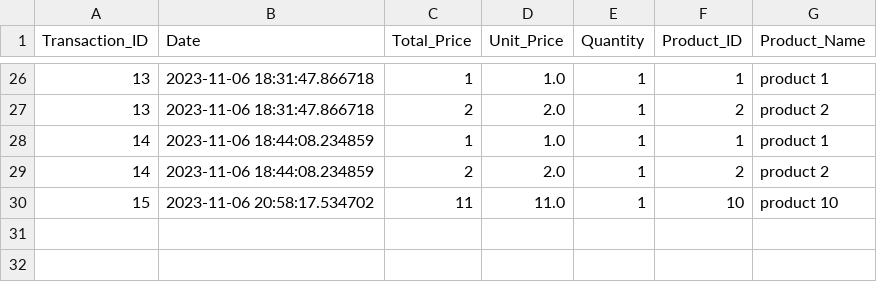
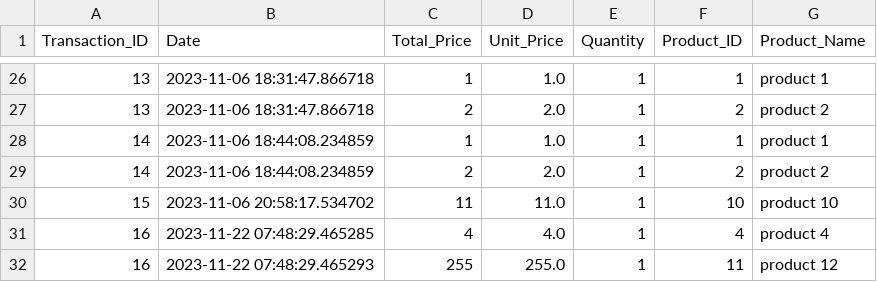
Before and after one commit to laytonprend/POS-Solution, a CSV file: transactions.csv, drawn as a sheet; only a part is shown, gaps mark what is left out; the diff names each change by its address in the sheet, - before the commit and + after, or states it on an @@ line.

Commit message:
Updating transactions.csv data

```diff
--- a/transactions.csv
+++ b/transactions.csv
+row 31: 16 | 2023-11-22 07:48:29.465285 | 4 | 4.0 | 1 | 4 | product 4
+row 32: 16 | 2023-11-22 07:48:29.465293 | 255 | 255.0 | 1 | 11 | product 12
```
